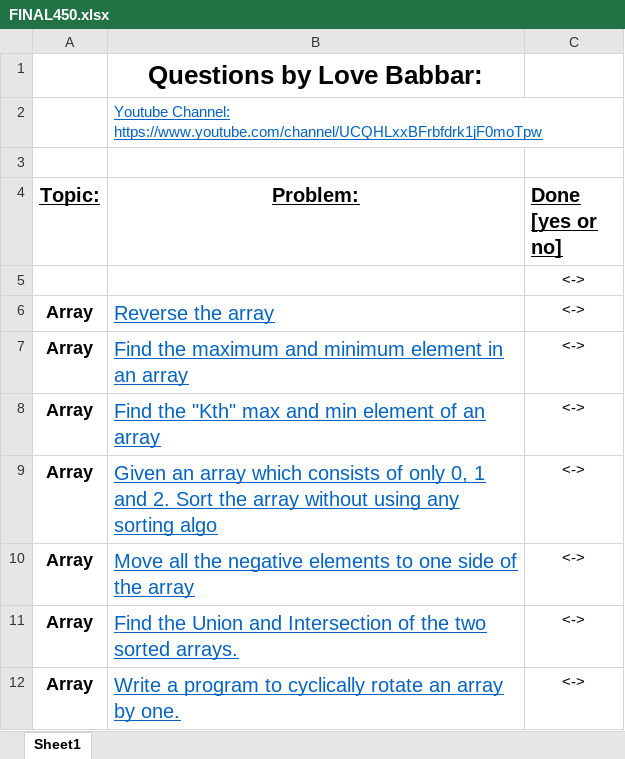
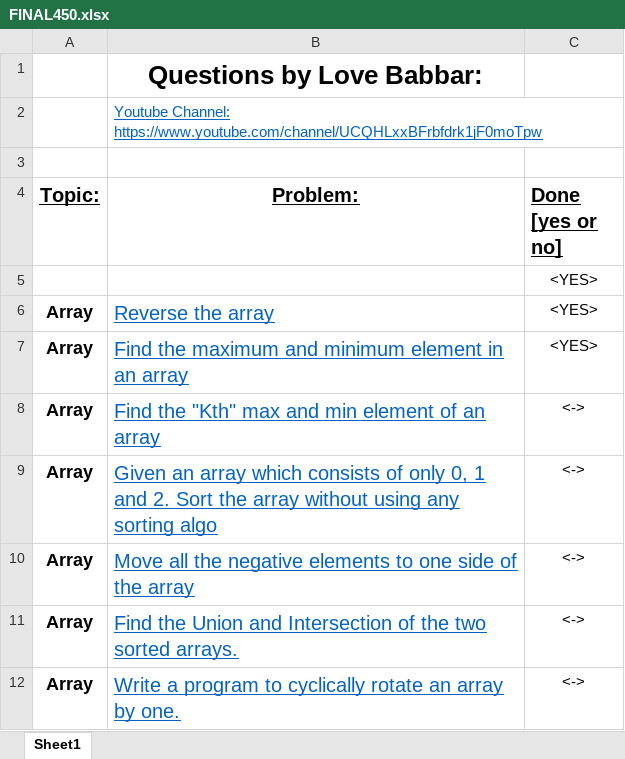
Before and after one commit to SuhelKhanCA/DSA-Java, an Excel workbook: FINAL450.xlsx, sheet Sheet1, drawn as a sheet; only a part is shown; values as stored, in another font and other column widths than the file's, no borders; the diff names each change by its address in the sheet, - before the commit and + after, or states it on an @@ line.

Commit message:
Update FINAL450.xlsx

```diff
--- a/FINAL450.xlsx (sheet Sheet1)
+++ b/FINAL450.xlsx (sheet Sheet1)
-C5:C7 (Done [yes or no]): <->
+C5:C7 (Done [yes or no]): <YES>
```
